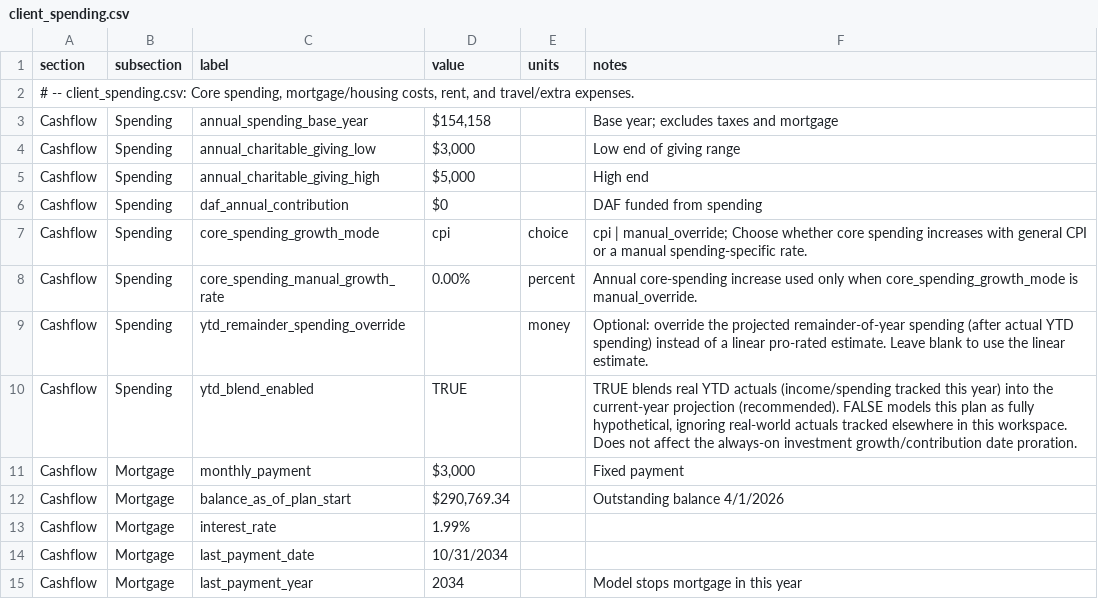
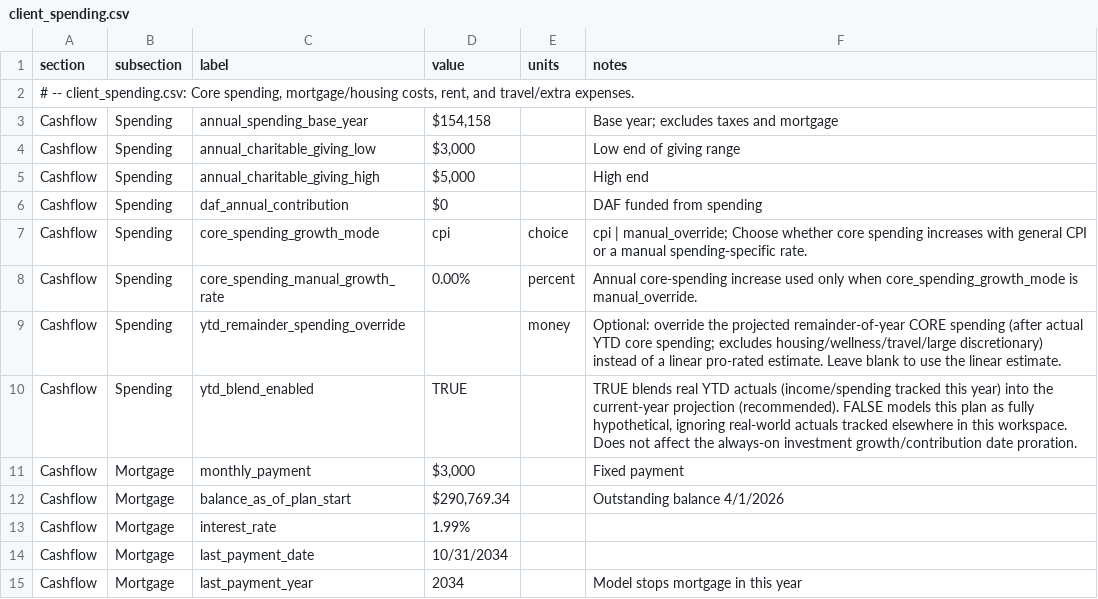
Before and after one commit to matthartzman/retirement_system, a CSV file: input/client_spending.csv, drawn as a sheet; only a part is shown.

```diff
--- a/input/client_spending.csv
+++ b/input/client_spending.csv
@@ -8,3 +8,3 @@ Cashflow,Spending,core_spending_growth_mode,cpi,choice,cpi | manual_override; Ch
 Cashflow,Spending,core_spending_manual_growth_rate,0.00%,percent,Annual core-spending increase used only when core_spending_growth_mode is manual_override.,
-Cashflow,Spending,ytd_remainder_spending_override,,money,Optional: override the projected remainder-of-year spending (after actual YTD spending) instead of a linear pro-rated estimate. Leave blank to use the linear estimate.,
+Cashflow,Spending,ytd_remainder_spending_override,,money,Optional: override the projected remainder-of-year CORE spending (after actual YTD core spending; excludes housing/wellness/travel/large discretionary) instead of a linear pro-rated estimate. Leave blank to use the linear estimate.,
 Cashflow,Spending,ytd_blend_enabled,TRUE,,"TRUE blends real YTD actuals (income/spending tracked this year) into the current-year projection (recommended). FALSE models this plan as fully hypothetical, ignoring real-world actuals tracked elsewhere in this workspace. Does not affect the always-on investment growth/contribution date proration.",
```
Also changed, not shown: 5 other files.
